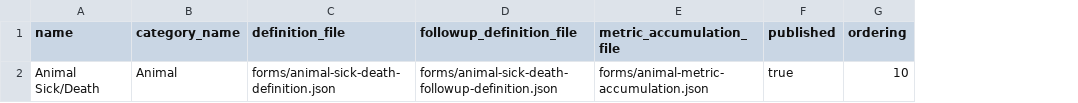
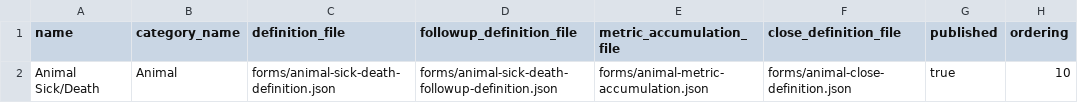
Before and after one commit to ohtk-lahis/lahis-deployment, a CSV file: seeds/demo/report_types.csv, drawn as a sheet; only a part is shown; the diff names each change by its address in the sheet, - before the commit and + after, or states it on an @@ line.

Commit message:
feat(demo-seeds): Animal Sick/Death close_definition for CO2
Seed Layer2 close schema with officer-required test_result text and
stamp_out integer; wire close_definition_file into apply-demo-seeds.

```diff
--- a/seeds/demo/report_types.csv
+++ b/seeds/demo/report_types.csv
+column F (close_definition_file), row 2: forms/animal-close-definition.json
```
Also changed, not shown: 3 other files.
